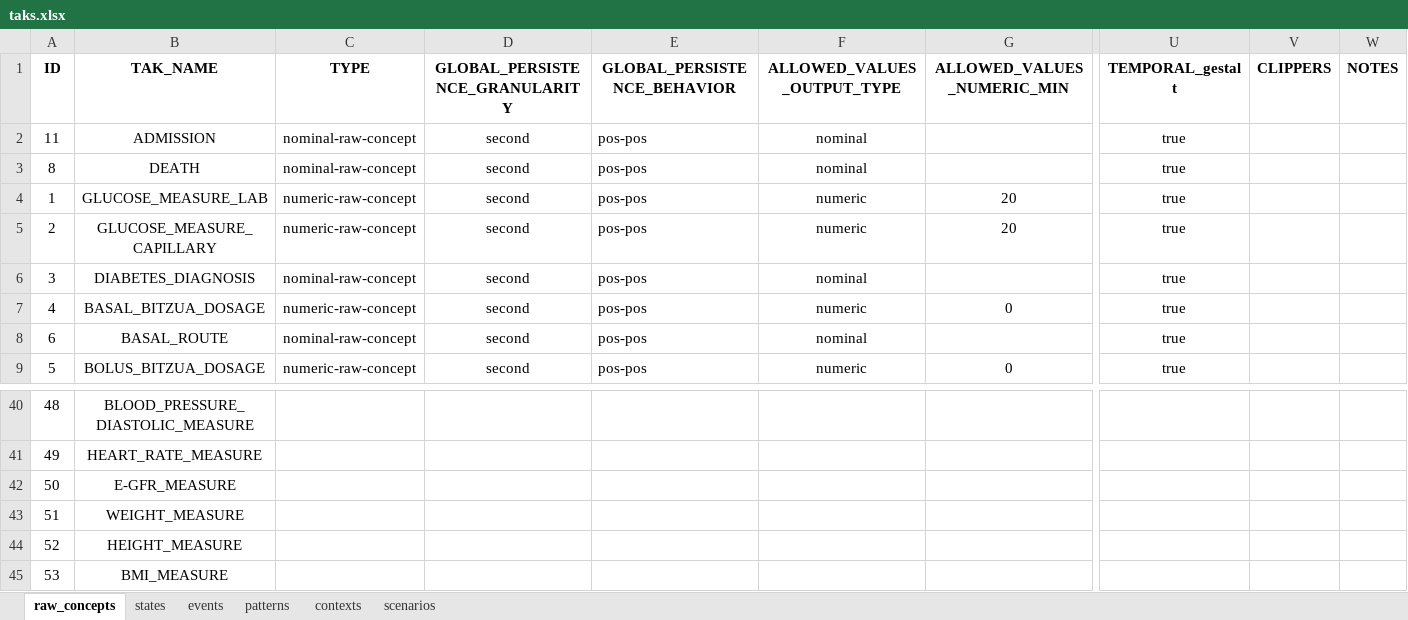
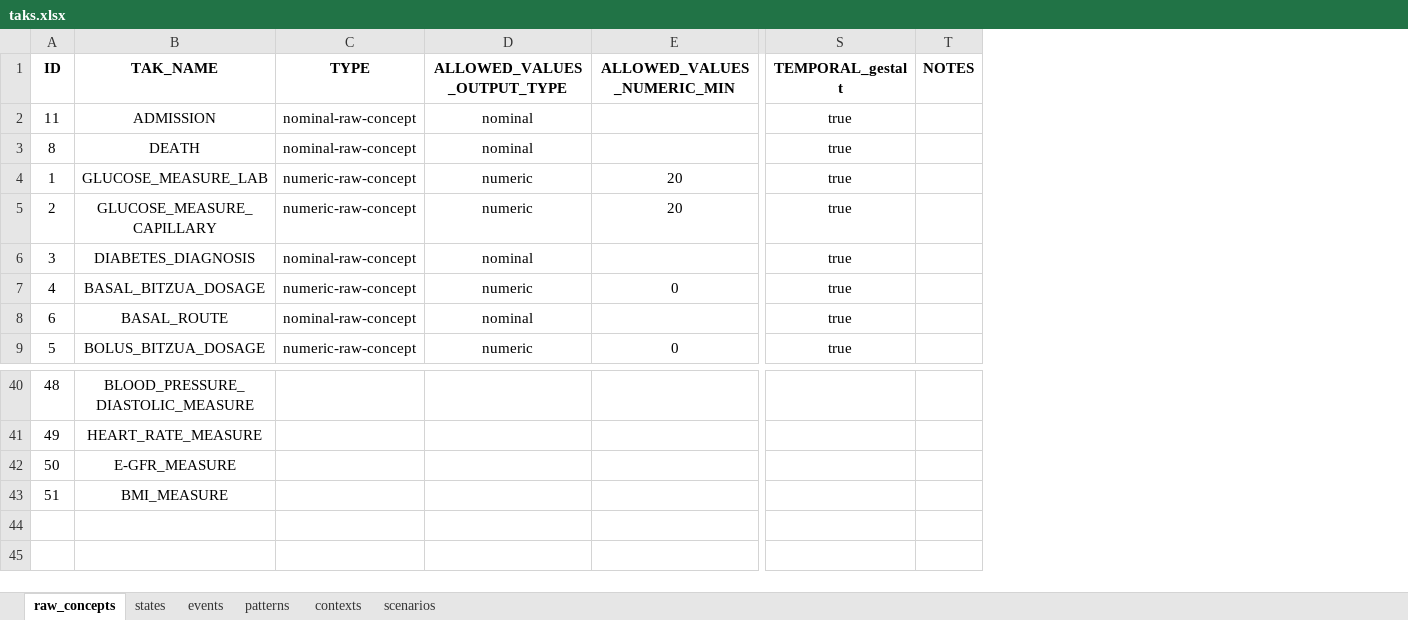
Before and after one commit to shaharoded/TAKAutomator, an Excel workbook: taks.xlsx, sheet raw_concepts, drawn as a sheet; only a part is shown, gaps mark what is left out; values as stored, in another font and other column widths than the file's, no borders; rows hold the shown columns only; the diff names each change by its address in the sheet, - before the commit and + after, or states it on an @@ line.

```diff
--- a/taks.xlsx (sheet raw_concepts)
+++ b/taks.xlsx (sheet raw_concepts)
-column D (GLOBAL_PERSISTENCE_GRANULARITY), rows 2-9: all second
-column E (GLOBAL_PERSISTENCE_BEHAVIOR), rows 2-9: all pos-pos
-column V (CLIPPERS), empty
-B43 (TAK_NAME): WEIGHT_MEASURE
+B43 (TAK_NAME): BMI_MEASURE
-row 44: 52 | HEIGHT_MEASURE
-row 45: 53 | BMI_MEASURE
```
Also changed, not shown: sheet states, 5 other files.
